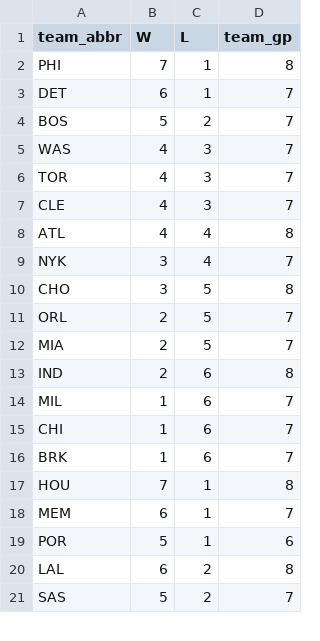
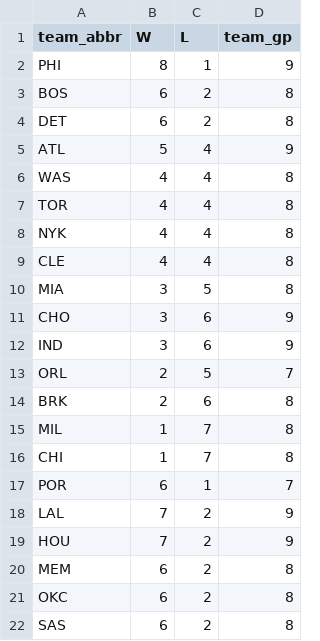
Before and after one commit to entropyisrude/nba-luck-adjustment, a CSV file: data/bbref_team_gp_2627.csv, drawn as a sheet; only a part is shown; the diff covers the shown part only.

```diff
--- a/data/bbref_team_gp_2627.csv
+++ b/data/bbref_team_gp_2627.csv
@@ -1,21 +1,22 @@
 team_abbr,W,L,team_gp
-PHI,7,1,8
-DET,6,1,7
-BOS,5,2,7
-WAS,4,3,7
-TOR,4,3,7
-CLE,4,3,7
-ATL,4,4,8
-NYK,3,4,7
-CHO,3,5,8
+PHI,8,1,9
+BOS,6,2,8
+DET,6,2,8
+ATL,5,4,9
+WAS,4,4,8
+TOR,4,4,8
+NYK,4,4,8
+CLE,4,4,8
+MIA,3,5,8
+CHO,3,6,9
+IND,3,6,9
 ORL,2,5,7
-MIA,2,5,7
-IND,2,6,8
-MIL,1,6,7
-CHI,1,6,7
-BRK,1,6,7
-HOU,7,1,8
-MEM,6,1,7
-POR,5,1,6
-LAL,6,2,8
-SAS,5,2,7
+BRK,2,6,8
+MIL,1,7,8
+CHI,1,7,8
+POR,6,1,7
+LAL,7,2,9
+HOU,7,2,9
+MEM,6,2,8
+OKC,6,2,8
+SAS,6,2,8
```
Also changed, not shown: 2 added rows, 3 removed rows and 12 edited cells elsewhere in this file, data/bbref_advanced_2627.csv, data/player_onoff_history.csv, 29 other files.
